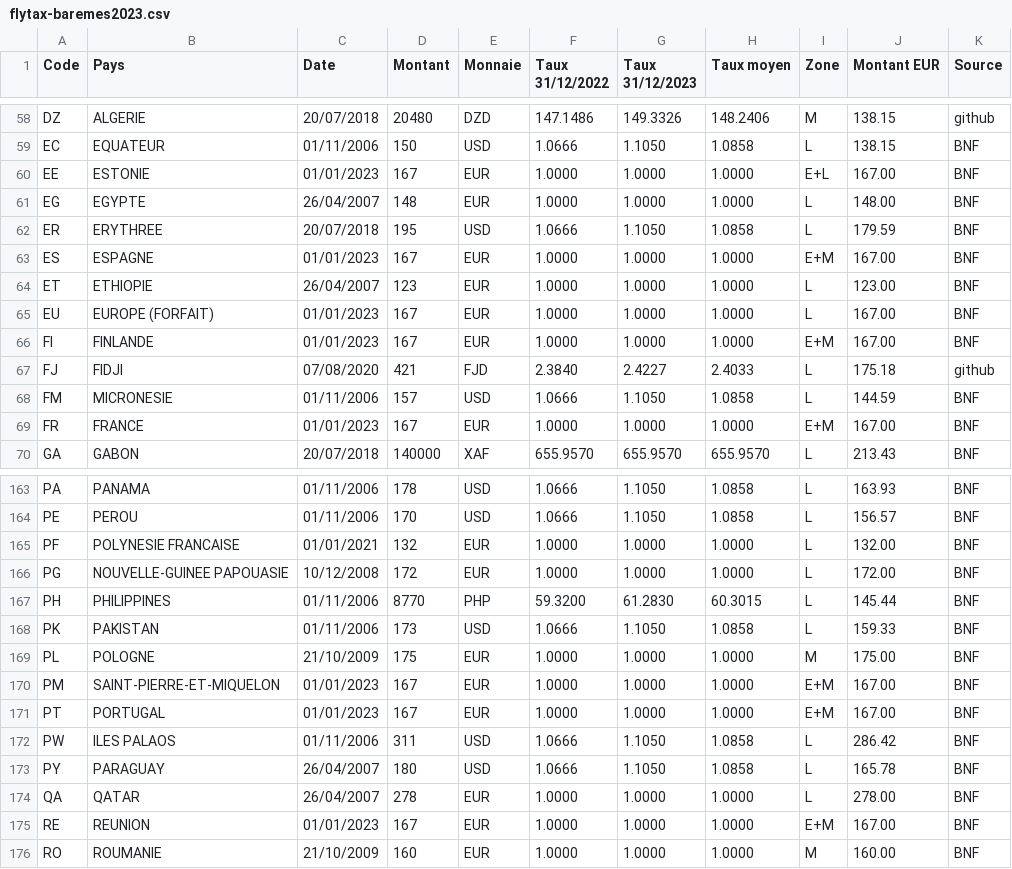
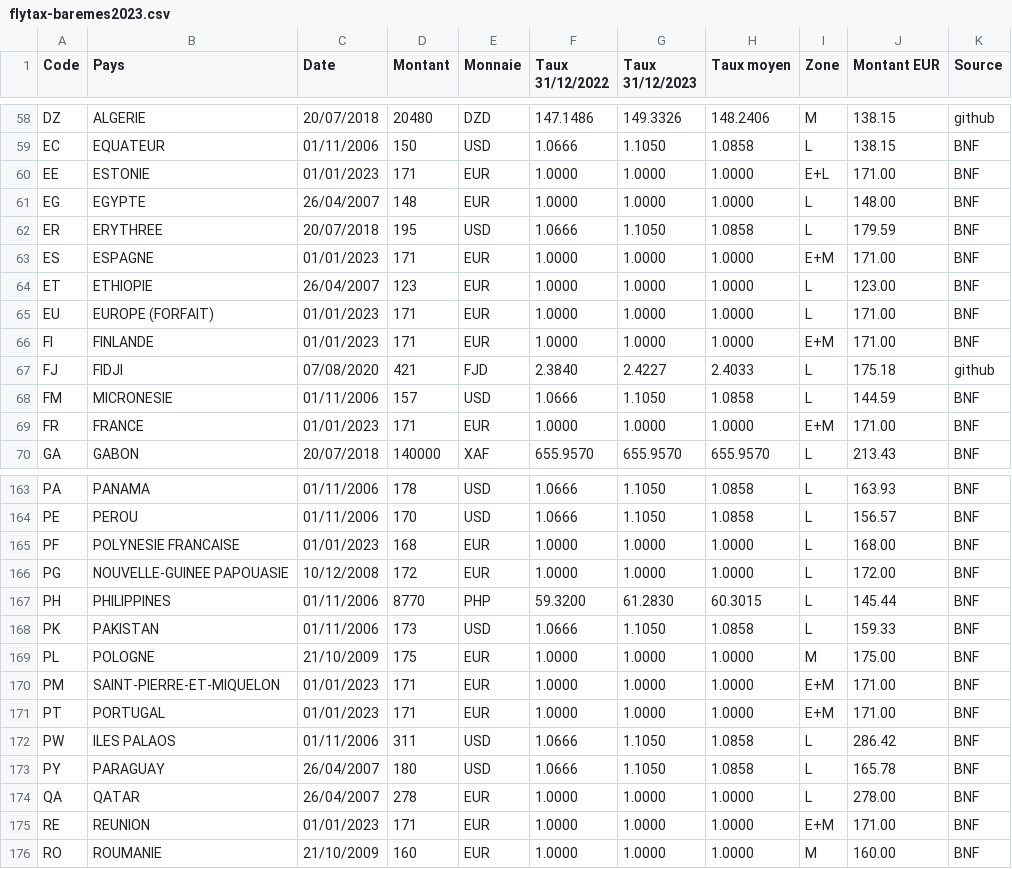
Before and after one commit to flyingeek/flytax, a CSV file: data/flytax-baremes2023.csv, drawn as a sheet; only a part is shown, gaps mark what is left out; the diff covers the shown part only.

```diff
--- a/data/flytax-baremes2023.csv
+++ b/data/flytax-baremes2023.csv
@@ -59,12 +59,12 @@
 "EC","EQUATEUR","01/11/2006",150,"USD",1.0666,1.1050,1.0858,"L",138.15,"BNF"
-"EE","ESTONIE","01/01/2023",167,"EUR",1.0000,1.0000,1.0000,"E+L",167.00,"BNF"
+"EE","ESTONIE","01/01/2023",171,"EUR",1.0000,1.0000,1.0000,"E+L",171.00,"BNF"
 "EG","EGYPTE","26/04/2007",148,"EUR",1.0000,1.0000,1.0000,"L",148.00,"BNF"
 "ER","ERYTHREE","20/07/2018",195,"USD",1.0666,1.1050,1.0858,"L",179.59,"BNF"
-"ES","ESPAGNE","01/01/2023",167,"EUR",1.0000,1.0000,1.0000,"E+M",167.00,"BNF"
+"ES","ESPAGNE","01/01/2023",171,"EUR",1.0000,1.0000,1.0000,"E+M",171.00,"BNF"
 "ET","ETHIOPIE","26/04/2007",123,"EUR",1.0000,1.0000,1.0000,"L",123.00,"BNF"
-"EU","EUROPE (FORFAIT)","01/01/2023",167,"EUR",1.0000,1.0000,1.0000,"L",167.00,"BNF"
-"FI","FINLANDE","01/01/2023",167,"EUR",1.0000,1.0000,1.0000,"E+M",167.00,"BNF"
+"EU","EUROPE (FORFAIT)","01/01/2023",171,"EUR",1.0000,1.0000,1.0000,"L",171.00,"BNF"
+"FI","FINLANDE","01/01/2023",171,"EUR",1.0000,1.0000,1.0000,"E+M",171.00,"BNF"
 "FJ","FIDJI","07/08/2020",421,"FJD",2.3840,2.4227,2.4033,"L",175.18,"github"
 "FM","MICRONESIE","01/11/2006",157,"USD",1.0666,1.1050,1.0858,"L",144.59,"BNF"
-"FR","FRANCE","01/01/2023",167,"EUR",1.0000,1.0000,1.0000,"E+M",167.00,"BNF"
+"FR","FRANCE","01/01/2023",171,"EUR",1.0000,1.0000,1.0000,"E+M",171.00,"BNF"
 "GA","GABON","20/07/2018",140000,"XAF",655.9570,655.9570,655.9570,"L",213.43,"BNF"
@@ -164,3 +164,3 @@
 "PE","PEROU","01/11/2006",170,"USD",1.0666,1.1050,1.0858,"L",156.57,"BNF"
-"PF","POLYNESIE FRANCAISE","01/01/2021",132,"EUR",1.0000,1.0000,1.0000,"L",132.00,"BNF"
+"PF","POLYNESIE FRANCAISE","01/01/2023",168,"EUR",1.0000,1.0000,1.0000,"L",168.00,"BNF"
 "PG","NOUVELLE-GUINEE PAPOUASIE","10/12/2008",172,"EUR",1.0000,1.0000,1.0000,"L",172.00,"BNF"
@@ -169,4 +169,4 @@
 "PL","POLOGNE","21/10/2009",175,"EUR",1.0000,1.0000,1.0000,"M",175.00,"BNF"
-"PM","SAINT-PIERRE-ET-MIQUELON","01/01/2023",167,"EUR",1.0000,1.0000,1.0000,"E+M",167.00,"BNF"
-"PT","PORTUGAL","01/01/2023",167,"EUR",1.0000,1.0000,1.0000,"E+M",167.00,"BNF"
+"PM","SAINT-PIERRE-ET-MIQUELON","01/01/2023",171,"EUR",1.0000,1.0000,1.0000,"E+M",171.00,"BNF"
+"PT","PORTUGAL","01/01/2023",171,"EUR",1.0000,1.0000,1.0000,"E+M",171.00,"BNF"
 "PW","ILES PALAOS","01/11/2006",311,"USD",1.0666,1.1050,1.0858,"L",286.42,"BNF"
@@ -174,3 +174,3 @@
 "QA","QATAR","26/04/2007",278,"EUR",1.0000,1.0000,1.0000,"L",278.00,"BNF"
-"RE","REUNION","01/01/2023",167,"EUR",1.0000,1.0000,1.0000,"E+M",167.00,"BNF"
+"RE","REUNION","01/01/2023",171,"EUR",1.0000,1.0000,1.0000,"E+M",171.00,"BNF"
 "RO","ROUMANIE","21/10/2009",160,"EUR",1.0000,1.0000,1.0000,"M",160.00,"BNF"
```
Also changed, not shown: 50 edited cells elsewhere in this file, data/flytax-baremes2023-zone_euro.csv, data/flytax-baremes2023-zone_euro.tsv, 6 other files.
